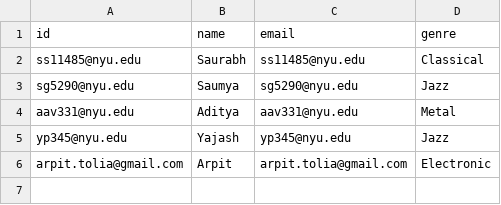
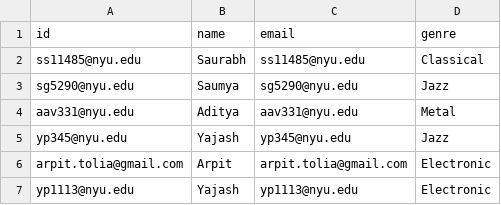
Before and after one commit to saumyagoyal/MADB, a CSV file: src/user_data.csv, drawn as a sheet; the diff names each change by its address in the sheet, - before the commit and + after, or states it on an @@ line.

Commit message:
Added another user

```diff
--- a/src/user_data.csv
+++ b/src/user_data.csv
+row 7: yp1113@nyu.edu | Yajash | yp1113@nyu.edu | Electronic
```
Also changed, not shown: 1 other file.
